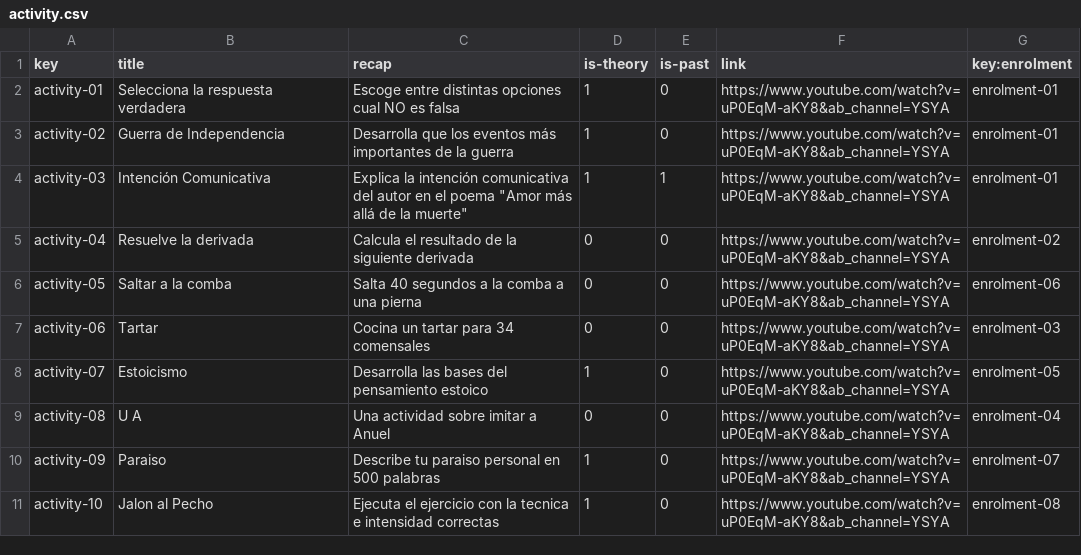
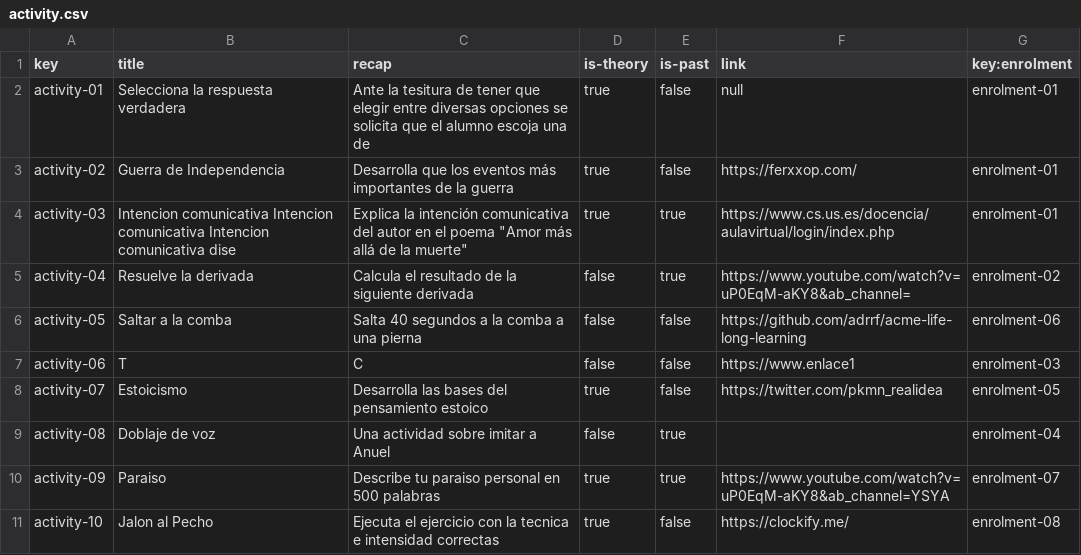
Before and after one commit to adrrf/acme-life-long-learning, a CSV file: src/main/webapp/WEB-INF/resources/sample-data/activity.csv, drawn as a sheet.

```diff
--- a/src/main/webapp/WEB-INF/resources/sample-data/activity.csv
+++ b/src/main/webapp/WEB-INF/resources/sample-data/activity.csv
@@ -1,11 +1,11 @@
 key,title,recap,is-theory,is-past,link,key:enrolment
-activity-01,Selecciona la respuesta verdadera,Escoge entre distintas opciones cual NO es falsa,1,0,https://www.youtube.com/watch?v=uP0EqM-aKY8&ab_channel=YSYA,enrolment-01
-activity-02,Guerra de Independencia,Desarrolla que los eventos más importantes de la guerra,1,0,https://www.youtube.com/watch?v=uP0EqM-aKY8&ab_channel=YSYA,enrolment-01
-activity-03,Intención Comunicativa,"Explica la intención comunicativa del autor en el poema ""Amor más allá de la muerte""",1,1,https://www.youtube.com/watch?v=uP0EqM-aKY8&ab_channel=YSYA,enrolment-01
-activity-04,Resuelve la derivada,Calcula el resultado de la siguiente derivada,0,0,https://www.youtube.com/watch?v=uP0EqM-aKY8&ab_channel=YSYA,enrolment-02
-activity-05,Saltar a la comba,Salta 40 segundos a la comba a una pierna,0,0,https://www.youtube.com/watch?v=uP0EqM-aKY8&ab_channel=YSYA,enrolment-06
-activity-06,Tartar,Cocina un tartar para 34 comensales,0,0,https://www.youtube.com/watch?v=uP0EqM-aKY8&ab_channel=YSYA,enrolment-03
-activity-07,Estoicismo,Desarrolla las bases del pensamiento estoico,1,0,https://www.youtube.com/watch?v=uP0EqM-aKY8&ab_channel=YSYA,enrolment-05
-activity-08,U A,Una actividad sobre imitar a Anuel,0,0,https://www.youtube.com/watch?v=uP0EqM-aKY8&ab_channel=YSYA,enrolment-04
-activity-09,Paraiso,Describe tu paraiso personal en 500 palabras,1,0,https://www.youtube.com/watch?v=uP0EqM-aKY8&ab_channel=YSYA,enrolment-07
-activity-10,Jalon al Pecho,Ejecuta el ejercicio con la tecnica e intensidad correctas,1,0,https://www.youtube.com/watch?v=uP0EqM-aKY8&ab_channel=YSYA,enrolment-08
+activity-01,Selecciona la respuesta verdadera,Ante la tesitura de tener que elegir entre diversas opciones se solicita que el alumno escoja una de,true,false,null,enrolment-01
+activity-02,Guerra de Independencia,Desarrolla que los eventos más importantes de la guerra,true,false,https://ferxxop.com/,enrolment-01
+activity-03,Intencion comunicativa Intencion comunicativa Intencion comunicativa dise,"Explica la intención comunicativa del autor en el poema ""Amor más allá de la muerte""",true,true,https://www.cs.us.es/docencia/aulavirtual/login/index.php,enrolment-01
+activity-04,Resuelve la derivada,Calcula el resultado de la siguiente derivada,false,true,https://www.youtube.com/watch?v=uP0EqM-aKY8&ab_channel=,enrolment-02
+activity-05,Saltar a la comba,Salta 40 segundos a la comba a una pierna,false,false,https://github.com/adrrf/acme-life-long-learning,enrolment-06
+activity-06,T,C,false,false,https://www.enlace1,enrolment-03
+activity-07,Estoicismo,Desarrolla las bases del pensamiento estoico,true,false,https://twitter.com/pkmn_realidea,enrolment-05
+activity-08,Doblaje de voz,Una actividad sobre imitar a Anuel,false,true,,enrolment-04
+activity-09,Paraiso,Describe tu paraiso personal en 500 palabras,true,true,https://www.youtube.com/watch?v=uP0EqM-aKY8&ab_channel=YSYA,enrolment-07
+activity-10,Jalon al Pecho,Ejecuta el ejercicio con la tecnica e intensidad correctas,true,false,https://clockify.me/,enrolment-08
```
Also changed, not shown: src/main/webapp/WEB-INF/resources/sample-data/enrolment.csv, src/main/webapp/WEB-INF/resources/sample-data/offer.csv, 1 other file.
